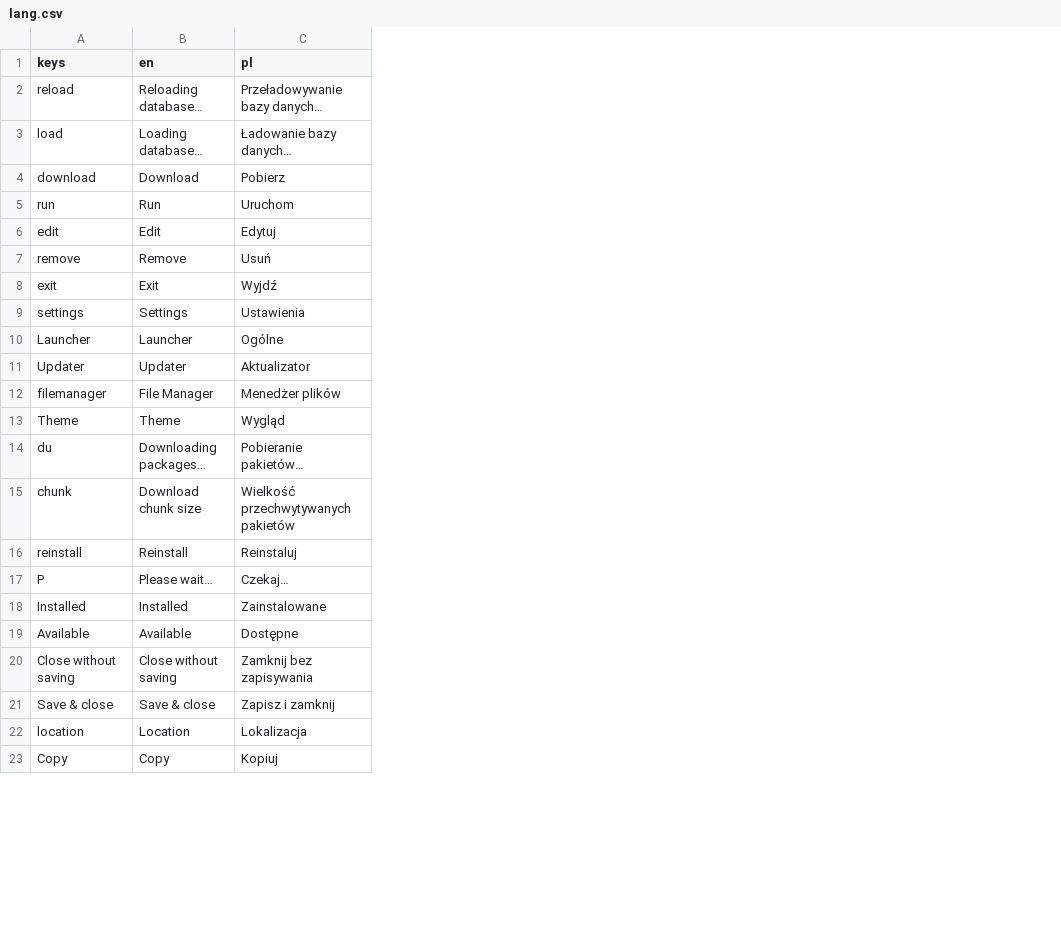
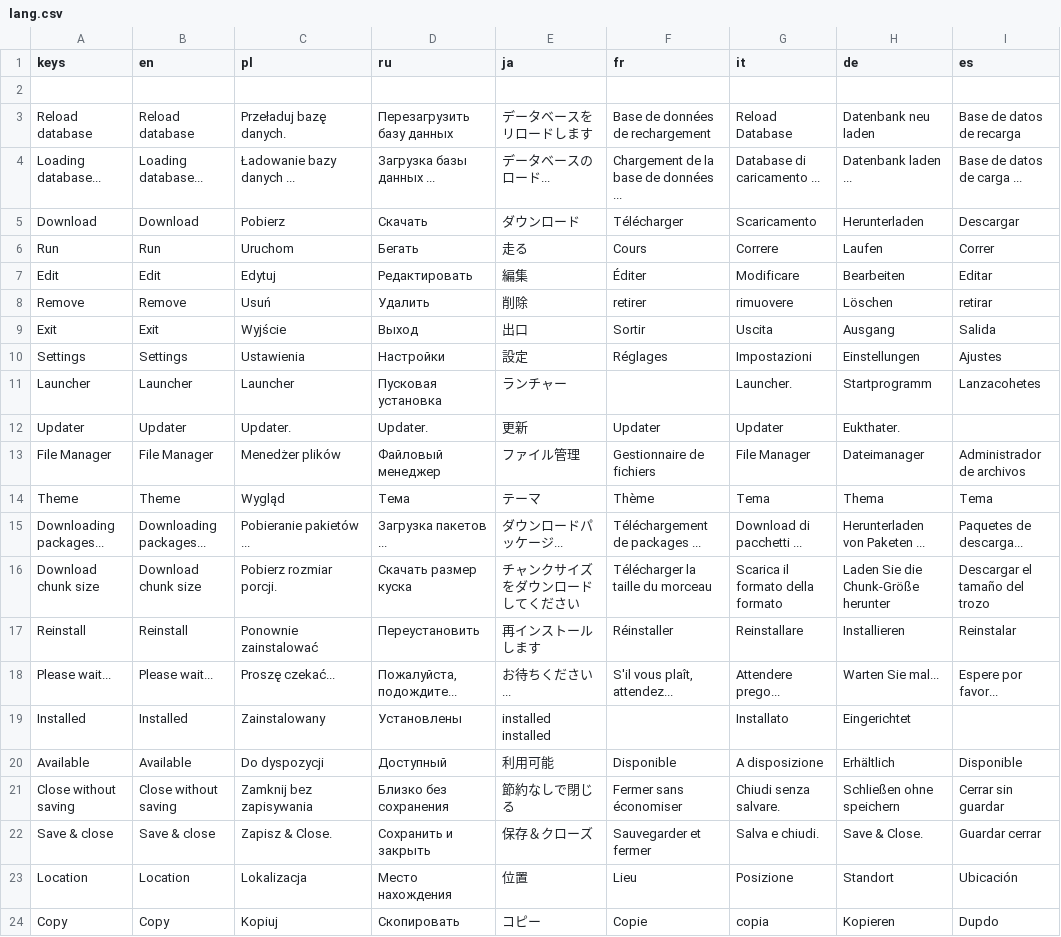
Before and after one commit to anu-prakash-dev/Godot-Engine-Launcher, a CSV file: lang/lang.csv, drawn as a sheet; only a part is shown; removed rows and columns are numbered as before the commit, all else as after; the diff covers the shown part only; the diff names each change by its address in the sheet, - before the commit and + after, or states it on an @@ line.

```diff
--- a/lang/lang.csv
+++ b/lang/lang.csv
+column D (ru), rows 5-14: Скачать | Бегать | Редактировать | Удалить | Выход | Настройки | Пусковая установка | Updater. | Файловый менеджер | Тема; row 17: Переустановить; rows 19-24: Установлены | Доступный | Близко без сохранения | Сохранить и закрыть | Место нахождения | Скопировать
+column E (ja), rows 5-14: ダウンロード | 走る | 編集 | 削除 | 出口 | 設定 | ランチャー | 更新 | ファイル管理 | テーマ; row 17: 再インストールします; rows 19-24: installed installed | 利用可能 | 節約なしで閉じる | 保存＆クローズ | 位置 | コピー
+column F (fr), rows 5-14: Télécharger | Cours | Éditer | retirer | Sortir | Réglages |  | Updater | Gestionnaire de fichiers | Thème; row 17: Réinstaller; rows 20-24: Disponible | Fermer sans économiser | Sauvegarder et fermer | Lieu | Copie
+column G (it), rows 5-14: Scaricamento | Correre | Modificare | rimuovere | Uscita | Impostazioni | Launcher. | Updater | File Manager | Tema; row 17: Reinstallare; rows 19-24: Installato | A disposizione | Chiudi senza salvare. | Salva e chiudi. | Posizione | copia
+column H (de), rows 5-14: Herunterladen | Laufen | Bearbeiten | Löschen | Ausgang | Einstellungen | Startprogramm | Eukthater. | Dateimanager | Thema; row 17: Installieren; rows 19-24: Eingerichtet | Erhältlich | Schließen ohne speichern | Save & Close. | Standort | Kopieren
+column I (es), rows 5-14: Descargar | Correr | Editar | retirar | Salida | Ajustes | Lanzacohetes |  | Administrador de archivos | Tema; row 17: Reinstalar; rows 20-24: Disponible | Cerrar sin guardar | Guardar cerrar | Ubicación | Dupdo
-row 2: reload | Reloading database… | Przeładowywanie bazy danych…
+row 2: (empty)
-row 3: load | Loading database… | Ładowanie bazy danych…
+row 3: Reload database | Reload database | Przeładuj bazę danych. | Перезагрузить базу данных | データベースをリロードします | Base de données de rechargement | Reload Database | Datenbank neu laden | Base de datos de recarga
+row 4: Loading database... | Loading database... | Ładowanie bazy danych ... | Загрузка базы данных ... | データベースのロード... | Chargement de la base de données ... | Database di caricamento ... | Datenbank laden ... | Base de datos de carga ...
-A5 (keys): download
+A5 (keys): Download
-A6 (keys): run
+A6 (keys): Run
-A7 (keys): edit
+A7 (keys): Edit
-A8 (keys): remove
+A8 (keys): Remove
-A9 (keys): exit
+A9 (keys): Exit
-C9 (pl): Wyjdź
+C9 (pl): Wyjście
-A10 (keys): settings
+A10 (keys): Settings
-C11 (pl): Ogólne
+C11 (pl): Launcher
-C12 (pl): Aktualizator
+C12 (pl): Updater.
-A13 (keys): filemanager
+A13 (keys): File Manager
-row 14: du | Downloading packages… | Pobieranie pakietów…
-row 15: chunk | Download chunk size | Wielkość przechwytywanych pakietów
+row 15: Downloading packages... | Downloading packages... | Pobieranie pakietów ... | Загрузка пакетов ... | ダウンロードパッケージ... | Téléchargement de packages ... | Download di pacchetti ... | Herunterladen von Paketen ... | Paquetes de descarga...
+row 16: Download chunk size | Download chunk size | Pobierz rozmiar porcji. | Скачать размер куска | チャンクサイズをダウンロードしてください | Télécharger la taille du morceau | Scarica il formato della formato | Laden Sie die Chunk-Größe herunter | Descargar el tamaño del trozo
-A17 (keys): reinstall
+A17 (keys): Reinstall
-C17 (pl): Reinstaluj
+C17 (pl): Ponownie zainstalować
-row 17: P | Please wait… | Czekaj…
+row 18: Please wait... | Please wait... | Proszę czekać... | Пожалуйста, подождите... | お待ちください... | S'il vous plaît, attendez... | Attendere prego... | Warten Sie mal... | Espere por favor...
-C19 (pl): Zainstalowane
+C19 (pl): Zainstalowany
-C20 (pl): Dostępne
+C20 (pl): Do dyspozycji
-C22 (pl): Zapisz i zamknij
+C22 (pl): Zapisz & Close.
-A23 (keys): location
+A23 (keys): Location
```
Also changed, not shown: 5 added rows, 5 removed rows and 7 edited cells elsewhere in this file, 12 other files.
